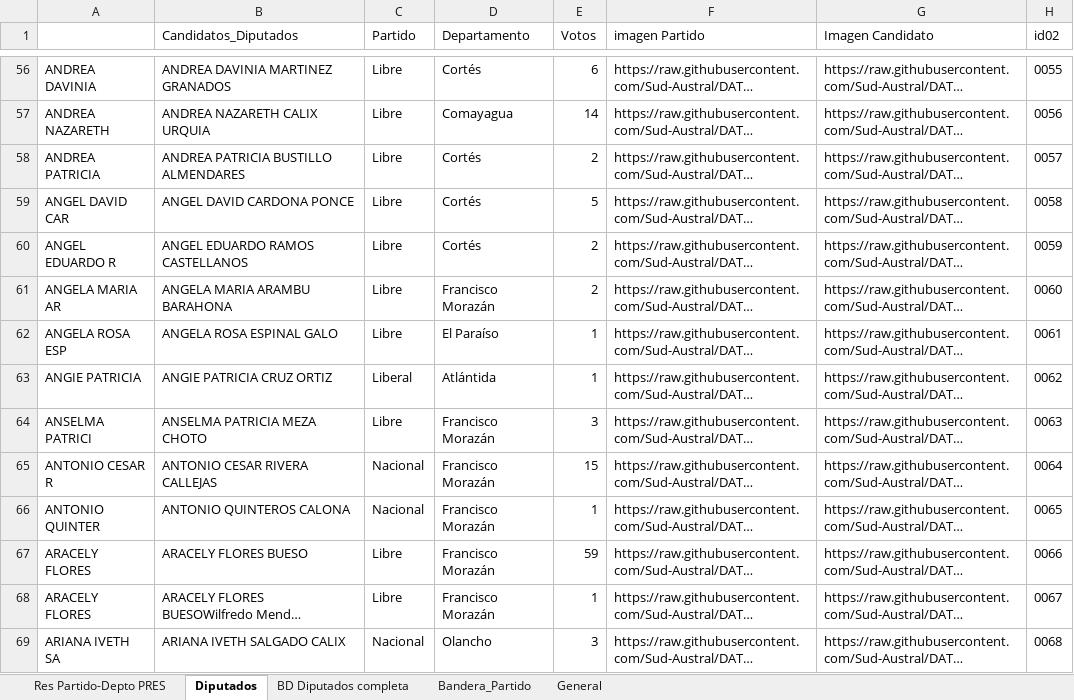
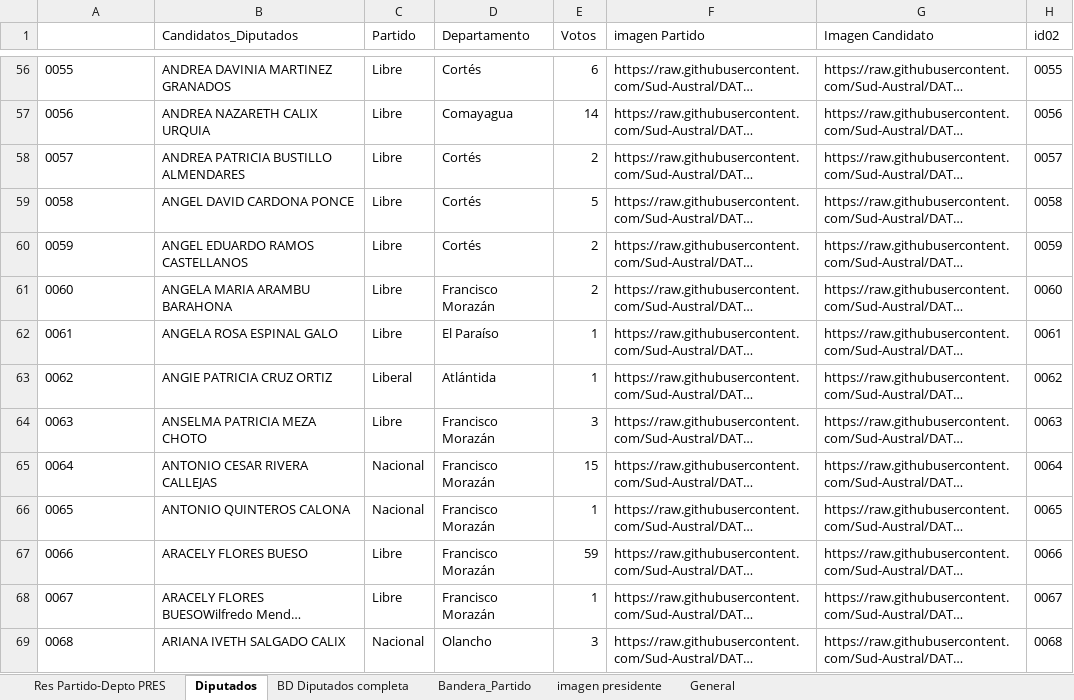
Before and after one commit to Sud-Austral/DATA-ELECCIONES, an Excel workbook: Elecciones Honduras/Primarias 2021/Resultados Encuesta HN/Resultados Encuesta Honduras.xlsx, sheet Diputados, drawn as a sheet; only a part is shown, gaps mark what is left out; long unchanged cells end in …; values as stored, in another font and other column widths than the file's, no borders; conditional formats and table styles not drawn; the diff covers the shown part only; the diff names each change by its address in the sheet, - before the commit and + after, or states it on an @@ line.

```diff
--- a/Elecciones Honduras/Primarias 2021/Resultados Encuesta HN/Resultados Encuesta Honduras.xlsx (sheet Diputados)
+++ b/Elecciones Honduras/Primarias 2021/Resultados Encuesta HN/Resultados Encuesta Honduras.xlsx (sheet Diputados)
+sheet tab: imagen presidente
-A56: ANDREA DAVINIA
+A56: 0055
-A57: ANDREA NAZARETH
+A57: 0056
-A58: ANDREA PATRICIA
+A58: 0057
-A59: ANGEL DAVID CAR
+A59: 0058
-A60: ANGEL EDUARDO R
+A60: 0059
-A61: ANGELA MARIA AR
+A61: 0060
-A62: ANGELA ROSA ESP
+A62: 0061
-A63: ANGIE PATRICIA
+A63: 0062
-A64: ANSELMA PATRICI
+A64: 0063
-A65: ANTONIO CESAR R
+A65: 0064
-A66: ANTONIO QUINTER
+A66: 0065
-A67: ARACELY FLORES
+A67: 0066
-A68: ARACELY FLORES
+A68: 0067
-A69: ARIANA IVETH SA
+A69: 0068
```
Also changed, not shown: 927 edited cells elsewhere in this sheet, sheet General, sheet BD Diputados completa, sheet Bandera_Partido.
